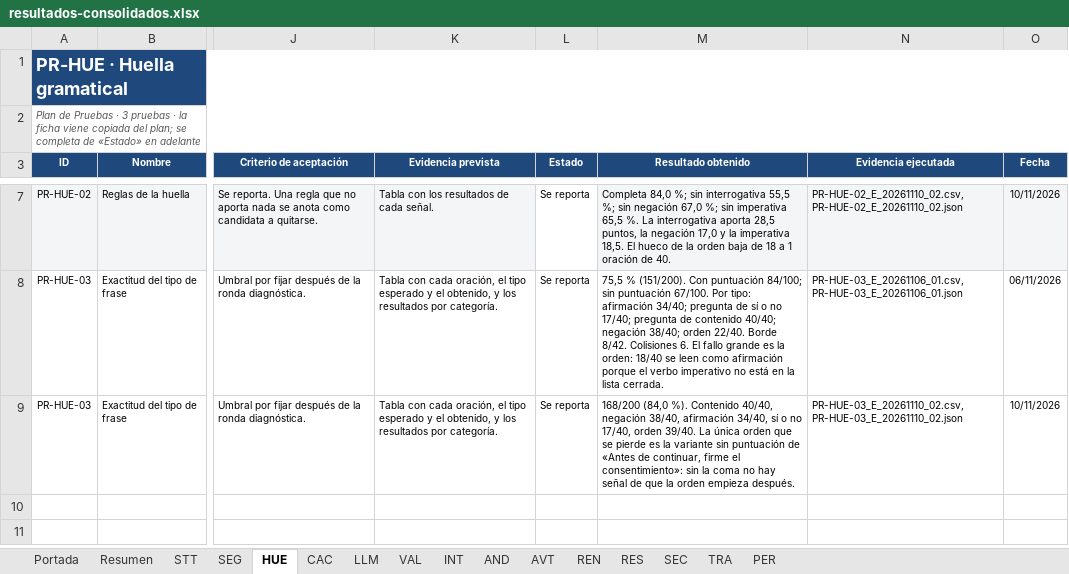
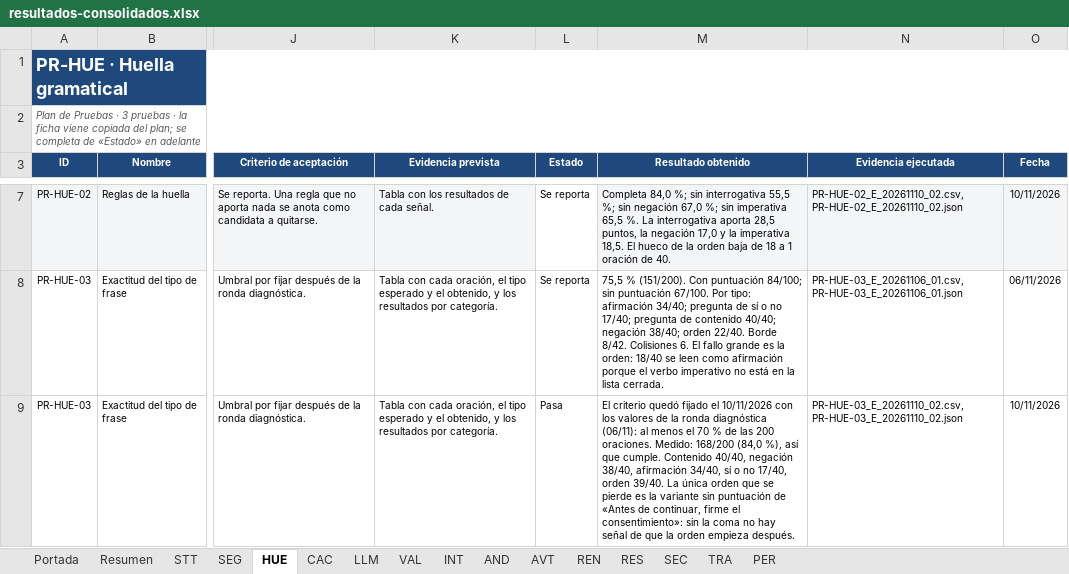
Before and after one commit to sign-ai-organization/signall-android, an Excel workbook: docs/plan-pruebas/resultados-consolidados.xlsx, sheet HUE, drawn as a sheet; only a part is shown, gaps mark what is left out; values as stored, in another font and other column widths than the file's, no borders; conditional formats not drawn; the diff names each change by its address in the sheet, - before the commit and + after, or states it on an @@ line.

Commit message:
docs(plan-pruebas): recuperar los resultados de las pruebas de diego perdidos al fusionar los libros

```diff
--- a/docs/plan-pruebas/resultados-consolidados.xlsx (sheet HUE)
+++ b/docs/plan-pruebas/resultados-consolidados.xlsx (sheet HUE)
-L9 (Estado): Se reporta
+L9 (Estado): Pasa
-M9 (Resultado obtenido): 168/200 (84,0 %). Contenido 40/40,…
+M9 (Resultado obtenido): El criterio quedó fijado el 10/11/2026 con los valores de la ronda diagnóstica (06/11): al menos el 70 % de las 200 oraciones. Medido: 168/200 (84,0 %), así que cumple. Contenido 40/40,…
```
Also changed, not shown: sheet Resumen, sheet TRA, sheet CAC, sheet SEG, sheet REN.
